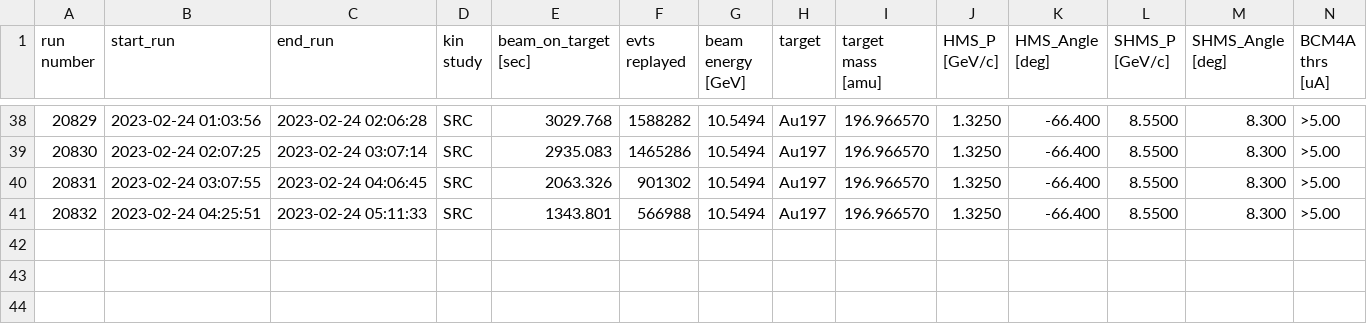
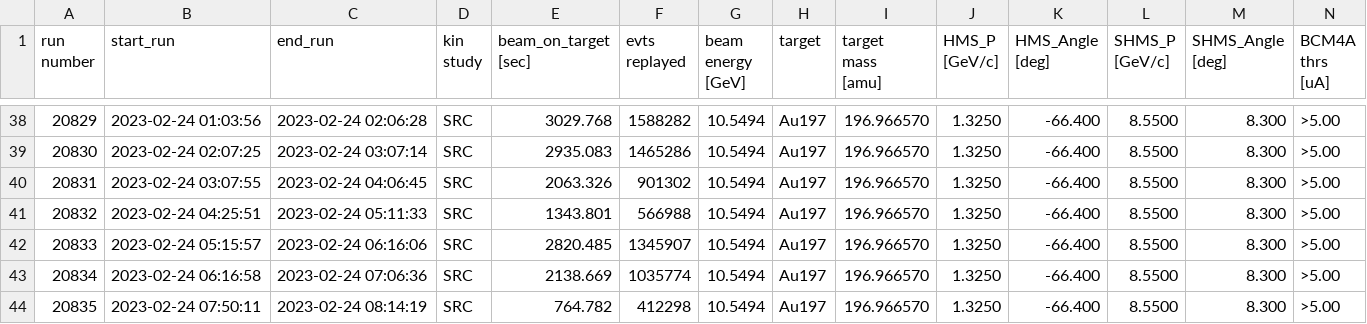
Before and after one commit to Yero1990/cyero.github.io, a CSV file: cafe_live_Feb2023/cafe-2023_runlist.csv, drawn as a sheet; only a part is shown, gaps mark what is left out; rows hold the shown columns only; the diff names each change by its address in the sheet, - before the commit and + after, or states it on an @@ line.

```diff
--- a/cafe_live_Feb2023/cafe-2023_runlist.csv
+++ b/cafe_live_Feb2023/cafe-2023_runlist.csv
+row 42: 20833 | 2023-02-24 05:15:57 | 2023-02-24 06:16:06 | SRC | 2820.485 | 1345907 | 10.5494 | Au197 | 196.966570 | 1.3250 | -66.400 | 8.5500 | 8.300 | >5.00
+row 43: 20834 | 2023-02-24 06:16:58 | 2023-02-24 07:06:36 | SRC | 2138.669 | 1035774 | 10.5494 | Au197 | 196.966570 | 1.3250 | -66.400 | 8.5500 | 8.300 | >5.00
+row 44: 20835 | 2023-02-24 07:50:11 | 2023-02-24 08:14:19 | SRC | 764.782 | 412298 | 10.5494 | Au197 | 196.966570 | 1.3250 | -66.400 | 8.5500 | 8.300 | >5.00
```
Also changed, not shown: 1 other file.
